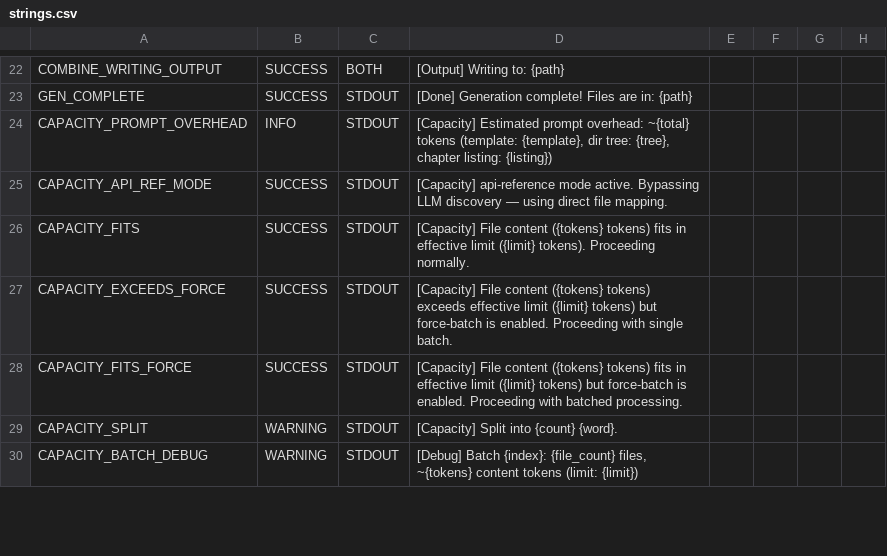
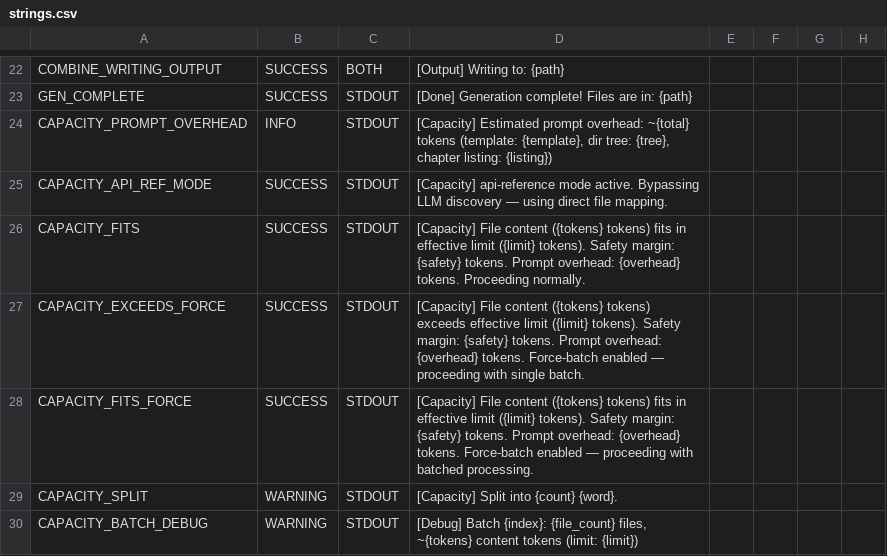
Before and after one commit to ardennguyen/Codebase-Knowledge-Builder, a CSV file: utils/strings.csv, drawn as a sheet; only a part is shown, gaps mark what is left out; the diff names each change by its address in the sheet, - before the commit and + after, or states it on an @@ line.

Commit message:
fix(strings): add {safety} and {overhead} placeholders to 3 CAPACITY_ templates
CAPACITY_FITS, CAPACITY_EXCEEDS_FORCE, and CAPACITY_FITS_FORCE templates
only had {tokens} and {limit} placeholders, but nodes.py passes 4 kwargs
(tokens, limit, safety, overhead). Extra kwargs were silently ignored,
causing safety margin and prompt overhead info to be lost in output.

Now all 4 CAPACITY_ emit templates consistently display all 4 values,
matching CAPACITY_EXCEEDS which already had all 4.

```diff
--- a/utils/strings.csv
+++ b/utils/strings.csv
-D26: …({limit} tokens). Proceeding normally.
+D26: …({limit} tokens). Safety margin: {safety} tokens. Prompt overhead: {overhead} tokens. Proceeding normally.
-D27: …limit ({limit} tokens) but force-batch is enabled. Proceeding with single…
+D27: …limit ({limit} tokens). Safety margin: {safety} tokens. Prompt overhead: {overhead} tokens. Force-batch enabled — proceeding with single…
-D28: …limit ({limit} tokens) but force-batch is enabled. Proceeding with batched…
+D28: …limit ({limit} tokens). Safety margin: {safety} tokens. Prompt overhead: {overhead} tokens. Force-batch enabled — proceeding with batched…
```
